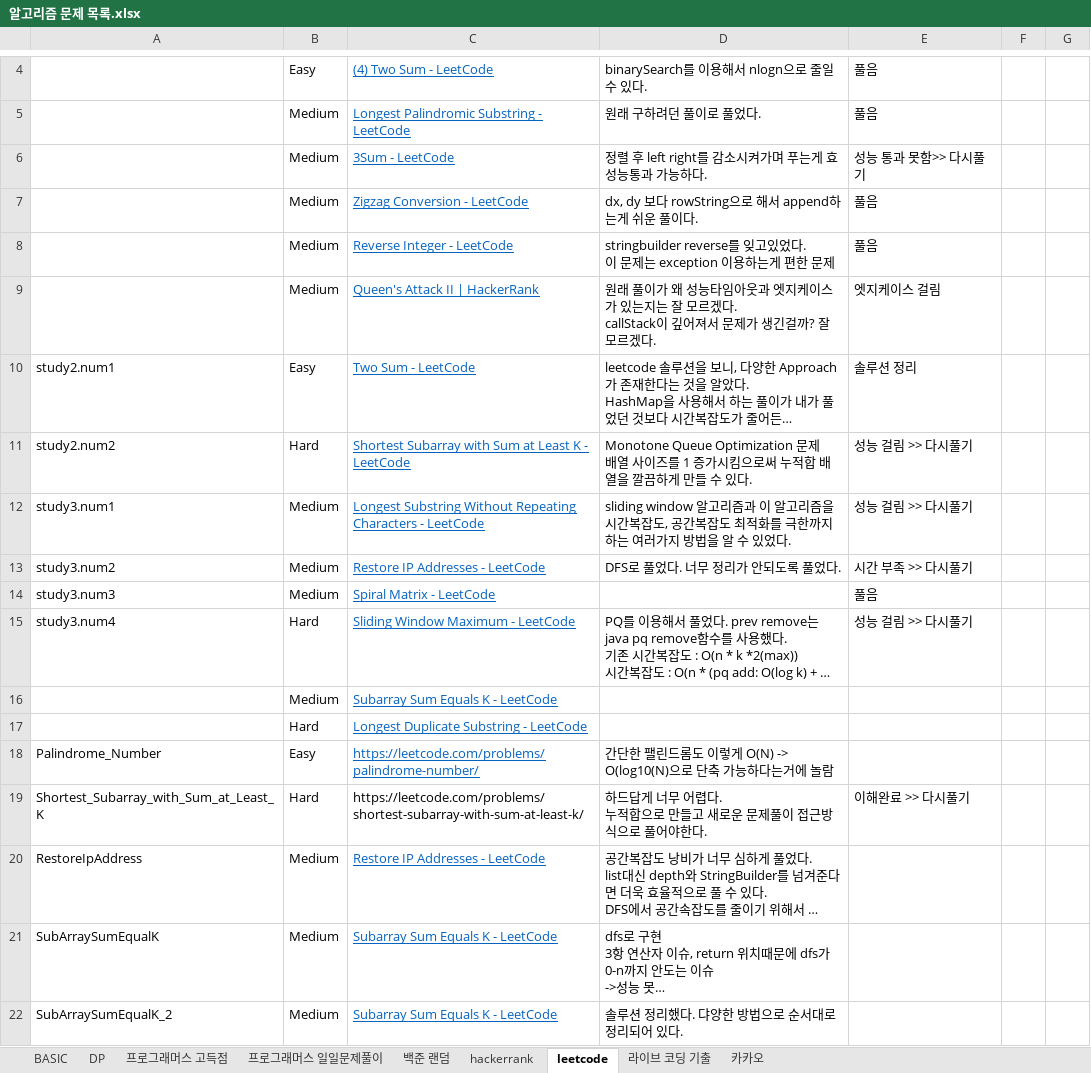
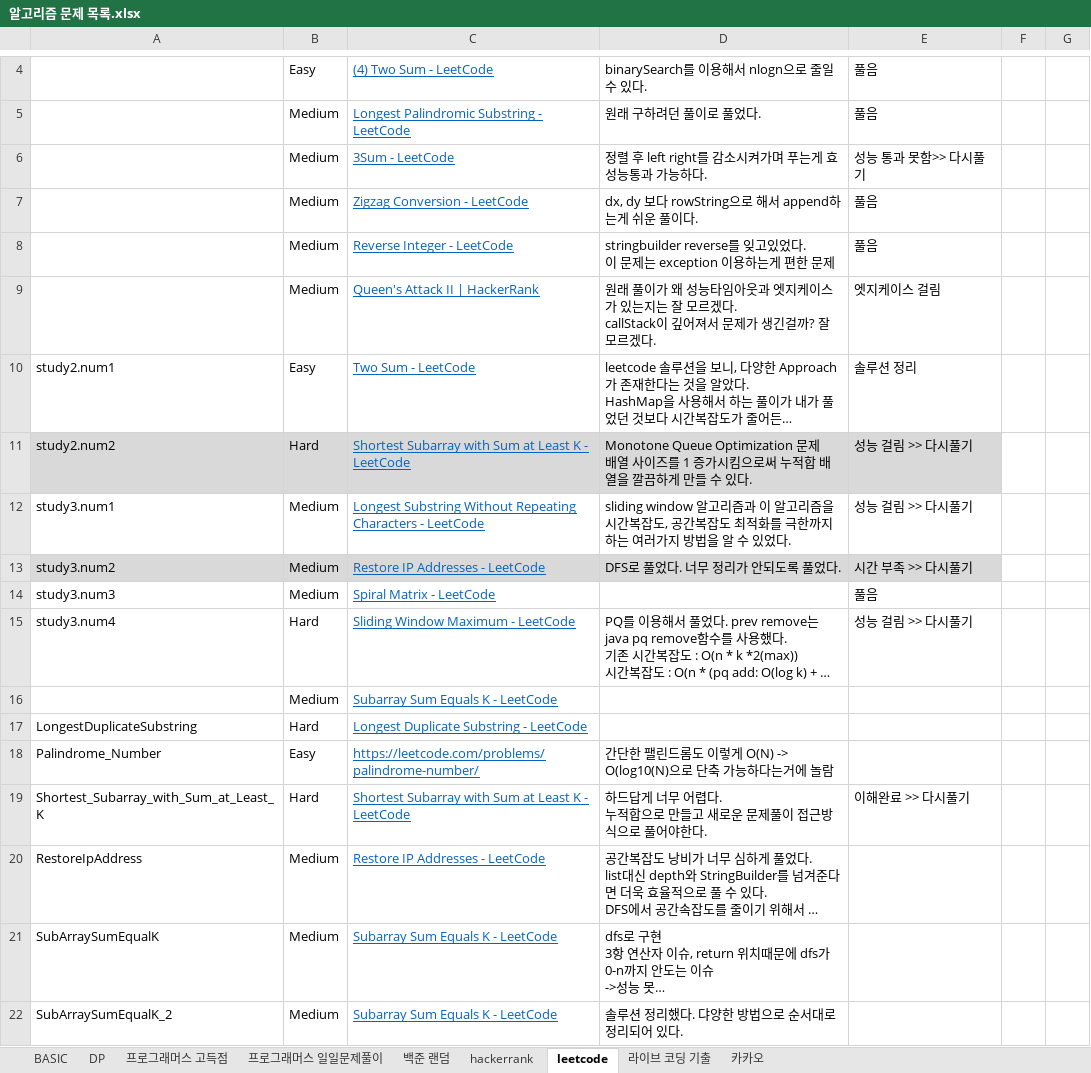
Before and after one commit to SeongJinSong/Algorithm, an Excel workbook: doc/알고리즘 문제 목록.xlsx, sheet leetcode, drawn as a sheet; only a part is shown, gaps mark what is left out; long unchanged cells end in …; values as stored, in another font and other column widths than the file's, no borders; the diff names each change by its address in the sheet, - before the commit and + after, or states it on an @@ line.

Commit message:
add : LongestDuplicateSubstring 시작

```diff
--- a/doc/알고리즘 문제 목록.xlsx (sheet leetcode)
+++ b/doc/알고리즘 문제 목록.xlsx (sheet leetcode)
-A11:E11 fill: none
+A11:E11 fill: #D9D9D9
-A13:E13 fill: none
+A13:E13 fill: #D9D9D9
-A17: (empty)
+A17: LongestDuplicateSubstring
-C19: https://leetcode.com/problems/shortest-subarray-with-sum-at-least-k/
+C19: Shortest Subarray with Sum at Least K - LeetCode
@@ C19 underline: off → on, text colour: black → #0563C1 @@
```
Also changed, not shown: 1 other file.
